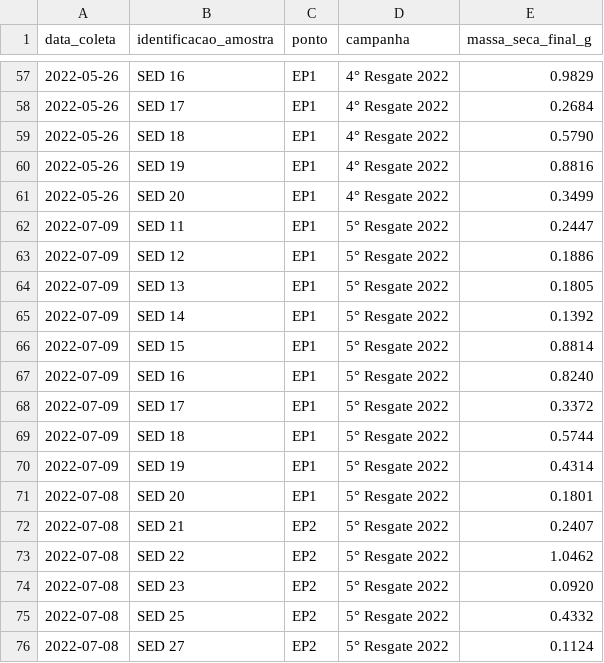
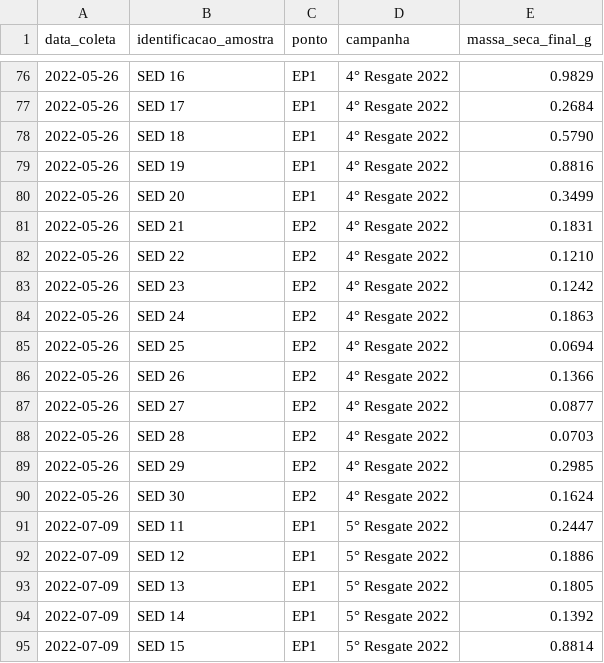
Before and after one commit to ambilev/poc-pgda, a CSV file: sedpods.csv, drawn as a sheet; only a part is shown, gaps mark what is left out; the shorter side is filled out with more unchanged rows; the diff covers the shown part only; the diff names each change by its address in the sheet, - before the commit and + after, or states it on an @@ line.

```diff
--- a/sedpods.csv
+++ b/sedpods.csv
+row 81: 2022-05-26 | SED 21 | EP2 | 4° Resgate 2022 | 0.1831
+row 82: 2022-05-26 | SED 22 | EP2 | 4° Resgate 2022 | 0.1210
+row 83: 2022-05-26 | SED 23 | EP2 | 4° Resgate 2022 | 0.1242
+row 84: 2022-05-26 | SED 24 | EP2 | 4° Resgate 2022 | 0.1863
+row 85: 2022-05-26 | SED 25 | EP2 | 4° Resgate 2022 | 0.0694
+row 86: 2022-05-26 | SED 26 | EP2 | 4° Resgate 2022 | 0.1366
+row 87: 2022-05-26 | SED 27 | EP2 | 4° Resgate 2022 | 0.0877
+row 88: 2022-05-26 | SED 28 | EP2 | 4° Resgate 2022 | 0.0703
+row 89: 2022-05-26 | SED 29 | EP2 | 4° Resgate 2022 | 0.2985
+row 90: 2022-05-26 | SED 30 | EP2 | 4° Resgate 2022 | 0.1624
```
Also changed, not shown: 19 added rows elsewhere in this file.
